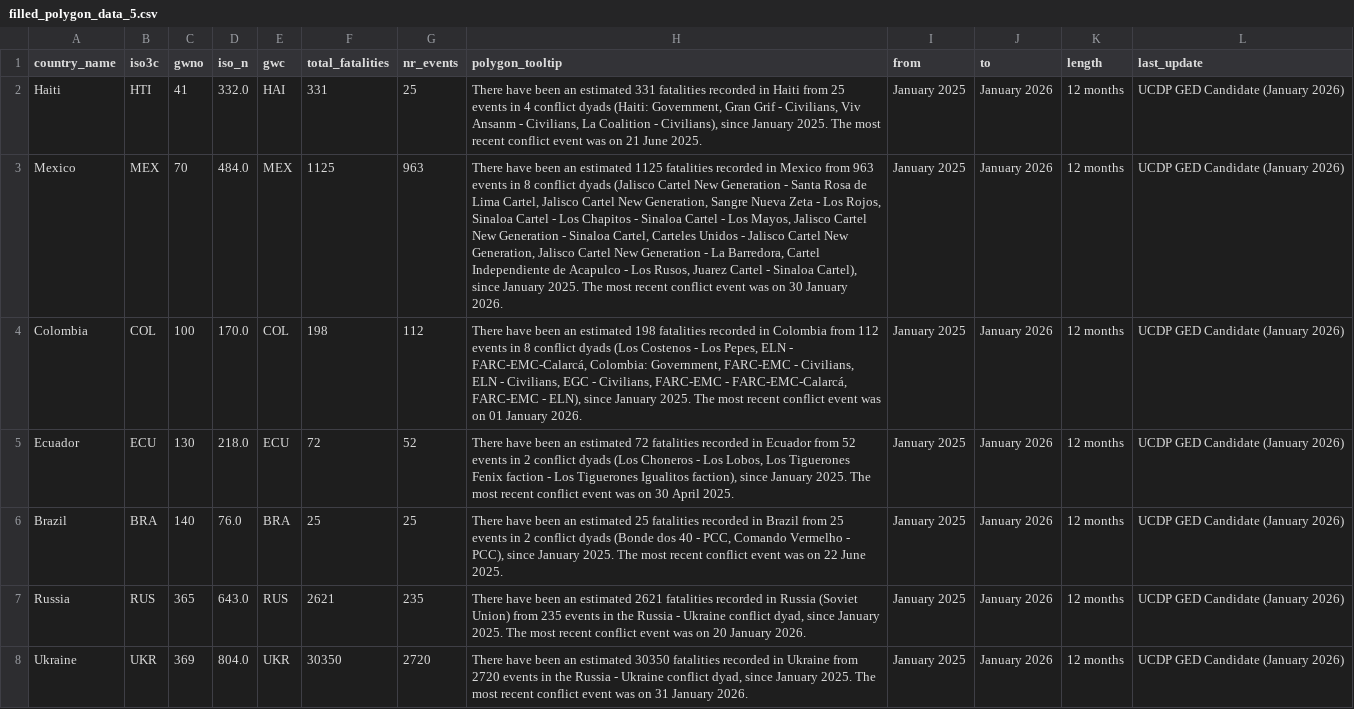
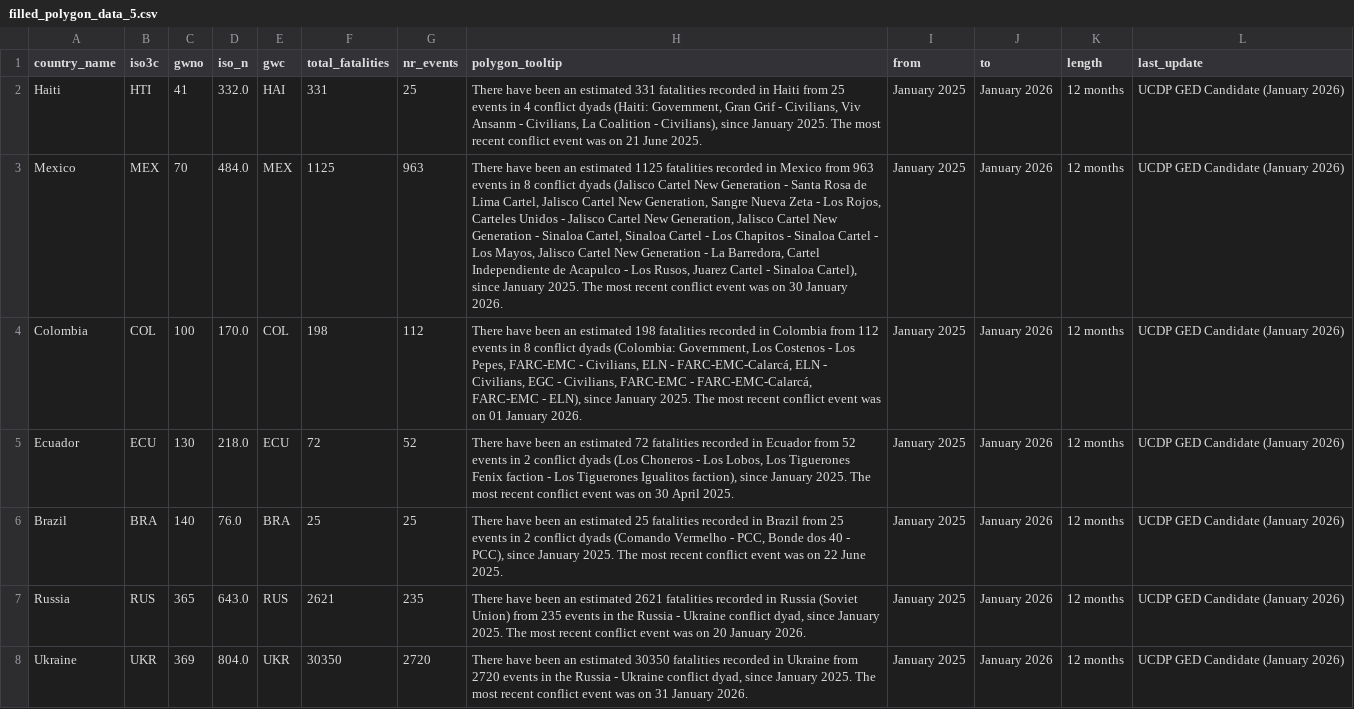
Before and after one commit to peacerep/tracker_globe, a CSV file: public/data/filled_polygon_data_5.csv, drawn as a sheet; only a part is shown; the diff covers the shown part only; the diff names each change by its address in the sheet, - before the commit and + after, or states it on an @@ line.

```diff
--- a/public/data/filled_polygon_data_5.csv
+++ b/public/data/filled_polygon_data_5.csv
-H3 (polygon_tooltip): …Los Rojos, Sinaloa Cartel - Los Chapitos - Sinaloa Cartel - Los Mayos, Jalisco Cartel New Generation - Sinaloa Cartel, Carteles Unidos - Jalisco Cartel New Generation, Jalisco Cartel…
+H3 (polygon_tooltip): …Los Rojos, Carteles Unidos - Jalisco Cartel New Generation, Jalisco Cartel New Generation - Sinaloa Cartel, Sinaloa Cartel - Los Chapitos - Sinaloa Cartel - Los Mayos, Jalisco Cartel…
-H4 (polygon_tooltip): …conflict dyads (Los Costenos - Los Pepes, ELN - FARC-EMC-Calarcá, Colombia: Government, FARC-EMC - Civilians, ELN -…
+H4 (polygon_tooltip): …conflict dyads (Colombia: Government, Los Costenos - Los Pepes, FARC-EMC - Civilians, ELN - FARC-EMC-Calarcá, ELN -…
-H6 (polygon_tooltip): …conflict dyads (Bonde dos 40 - PCC, Comando Vermelho - PCC),…
+H6 (polygon_tooltip): …conflict dyads (Comando Vermelho - PCC, Bonde dos 40 - PCC),…
```
Also changed, not shown: 8 edited cells elsewhere in this file, public/data/agt_point_data.csv, public/data/backup/agt_point_data.csv, 6 other files.
